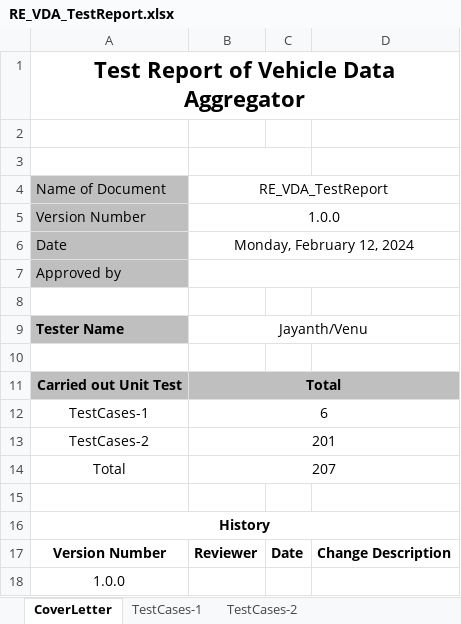
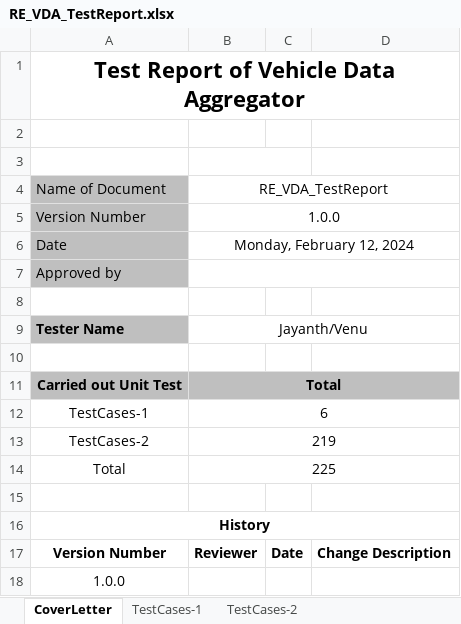
Before and after one commit to resloki/SOM-QCM2290, an Excel workbook: DataAggregator/02_Documents/TestReport/RE_VDA_TestReport.xlsx, sheet CoverLetter, drawn as a sheet; values as stored, in another font and other column widths than the file's, no borders; the diff names each change by its address in the sheet, - before the commit and + after, or states it on an @@ line.

```diff
--- a/DataAggregator/02_Documents/TestReport/RE_VDA_TestReport.xlsx (sheet CoverLetter)
+++ b/DataAggregator/02_Documents/TestReport/RE_VDA_TestReport.xlsx (sheet CoverLetter)
-B13: 201
+B13: 219
-B14: 207
+B14: 225
```
Also changed, not shown: sheet TestCases-2, DataAggregator/02_Documents/TestPlan/RE_VDA_TestPlan.xlsx.
